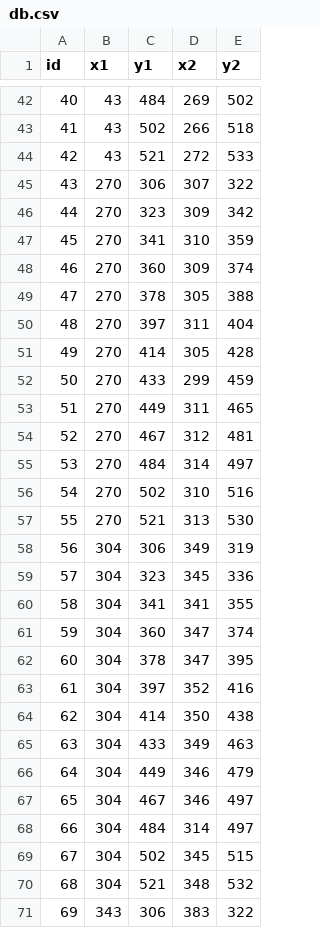
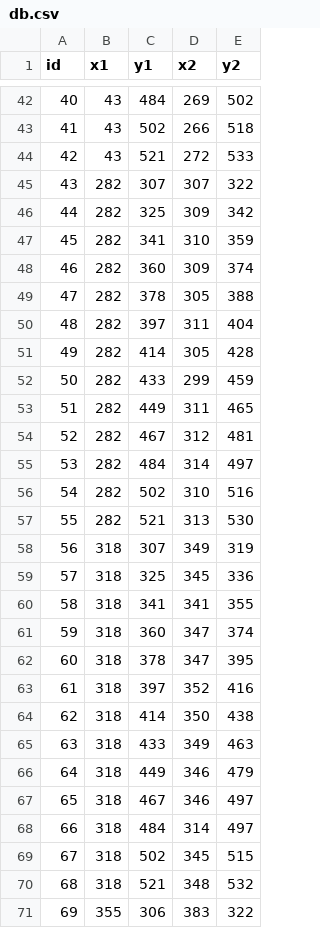
Before and after one commit to GoX2Maker/YearDeam_MAKE, a CSV file: 1.data/3.DB/db.csv, drawn as a sheet; only a part is shown, gaps mark what is left out; the diff covers the shown part only.

```diff
--- a/1.data/3.DB/db.csv
+++ b/1.data/3.DB/db.csv
@@ -44,28 +44,28 @@ id,x1,y1,x2,y2
 42,43,521,272,533
-43,270,306,307,322
-44,270,323,309,342
-45,270,341,310,359
-46,270,360,309,374
-47,270,378,305,388
-48,270,397,311,404
-49,270,414,305,428
-50,270,433,299,459
-51,270,449,311,465
-52,270,467,312,481
-53,270,484,314,497
-54,270,502,310,516
-55,270,521,313,530
-56,304,306,349,319
-57,304,323,345,336
-58,304,341,341,355
-59,304,360,347,374
-60,304,378,347,395
-61,304,397,352,416
-62,304,414,350,438
-63,304,433,349,463
-64,304,449,346,479
-65,304,467,346,497
-66,304,484,314,497
-67,304,502,345,515
-68,304,521,348,532
-69,343,306,383,322
+43,282,307,307,322
+44,282,325,309,342
+45,282,341,310,359
+46,282,360,309,374
+47,282,378,305,388
+48,282,397,311,404
+49,282,414,305,428
+50,282,433,299,459
+51,282,449,311,465
+52,282,467,312,481
+53,282,484,314,497
+54,282,502,310,516
+55,282,521,313,530
+56,318,307,349,319
+57,318,325,345,336
+58,318,341,341,355
+59,318,360,347,374
+60,318,378,347,395
+61,318,397,352,416
+62,318,414,350,438
+63,318,433,349,463
+64,318,449,346,479
+65,318,467,346,497
+66,318,484,314,497
+67,318,502,345,515
+68,318,521,348,532
+69,355,306,383,322
```
Also changed, not shown: 81 edited cells elsewhere in this file, 22 other files.
